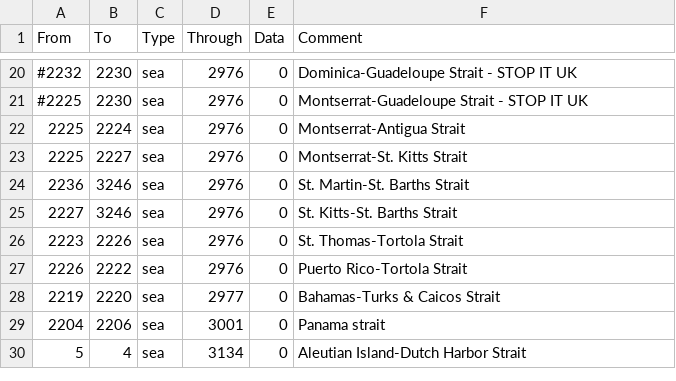
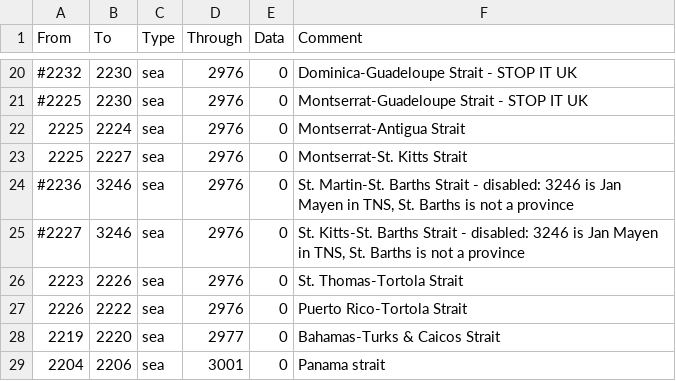
Before and after one commit to Destaro/TNS, a CSV file: struggle/map/adjacencies.csv, drawn as a sheet; only a part is shown, gaps mark what is left out; the shorter side is filled out with more unchanged rows.

```diff
--- a/struggle/map/adjacencies.csv
+++ b/struggle/map/adjacencies.csv
@@ -23,4 +23,4 @@ From;To;Type;Through;Data;Comment
 2225;2227;sea;2976;0;Montserrat-St. Kitts Strait
-2236;3246;sea;2976;0;St. Martin-St. Barths Strait
-2227;3246;sea;2976;0;St. Kitts-St. Barths Strait
+#2236;3246;sea;2976;0;St. Martin-St. Barths Strait - disabled: 3246 is Jan Mayen in TNS, St. Barths is not a province
+#2227;3246;sea;2976;0;St. Kitts-St. Barths Strait - disabled: 3246 is Jan Mayen in TNS, St. Barths is not a province
 2223;2226;sea;2976;0;St. Thomas-Tortola Strait
```
